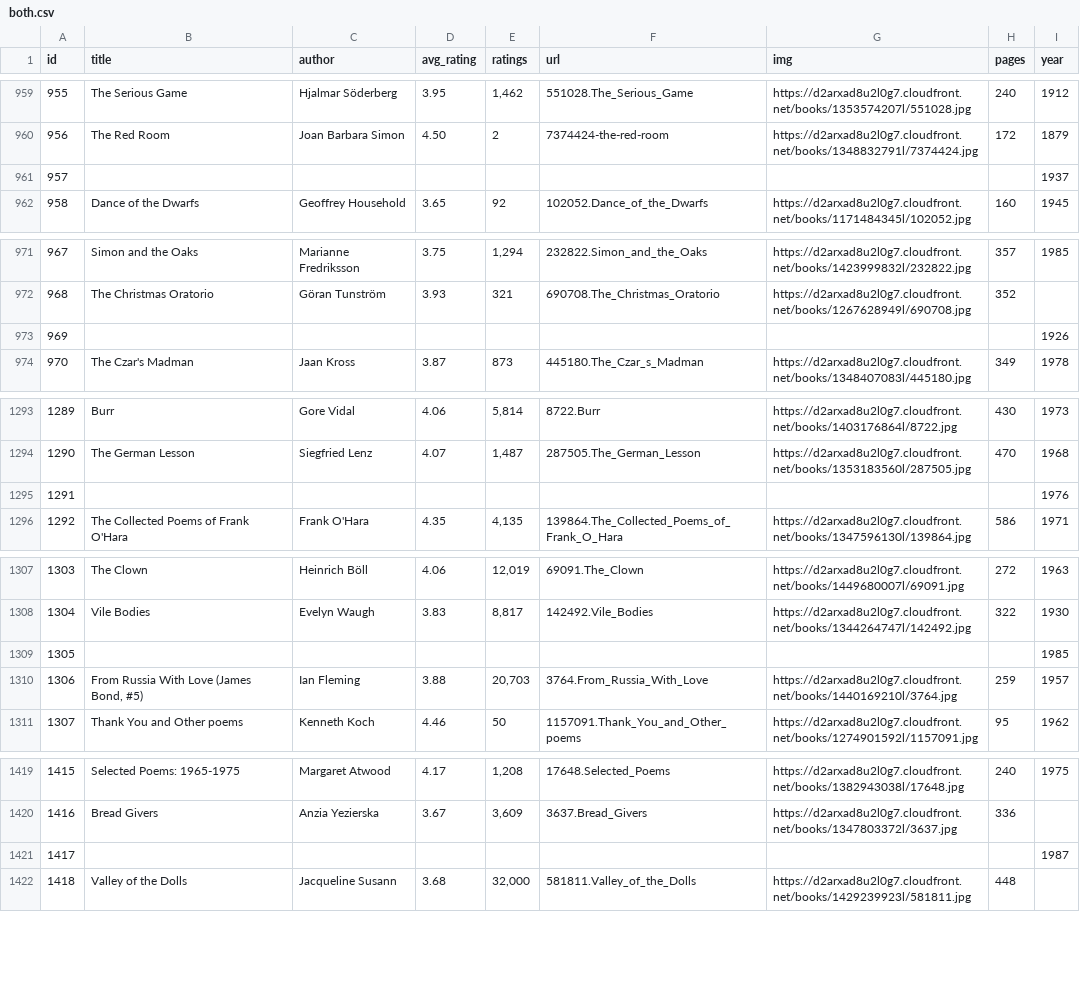
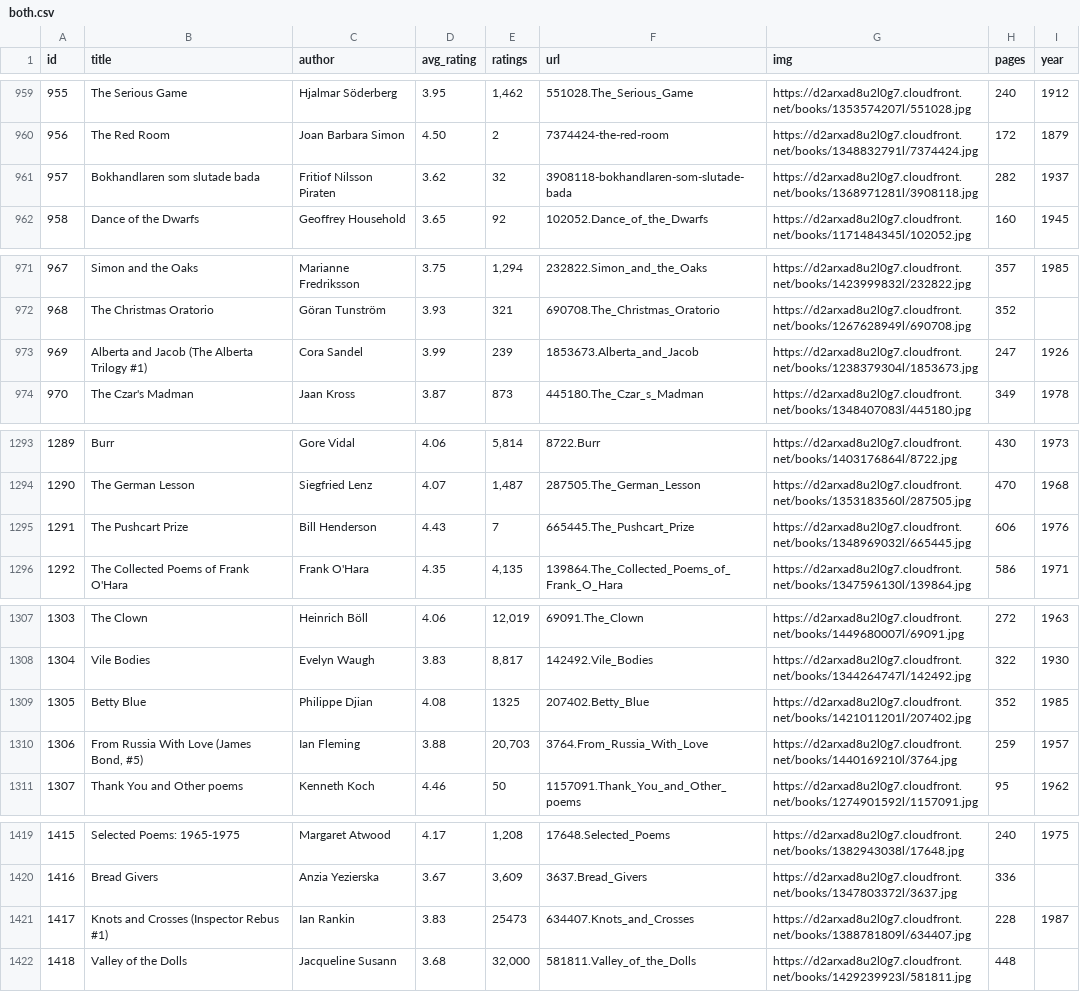
Before and after one commit to elneto/books2, a CSV file: public/both.csv, drawn as a sheet; only a part is shown, gaps mark what is left out; the diff covers the shown part only.

```diff
--- a/public/both.csv
+++ b/public/both.csv
@@ -960,3 +960,3 @@ id,title,author,avg_rating,ratings,url,img,pages,year
 956,The Red Room,Joan Barbara Simon,4.50,2,7374424-the-red-room,https://d2arxad8u2l0g7.cloudfront.net/books/1348832791l/7374424.jpg,172,1879
-957,,,,,,,,1937
+957,Bokhandlaren som slutade bada,Fritiof Nilsson Piraten,3.62,32,3908118-bokhandlaren-som-slutade-bada,https://d2arxad8u2l0g7.cloudfront.net/books/1368971281l/3908118.jpg,282,1937
 958,Dance of the Dwarfs,Geoffrey Household,3.65,92,102052.Dance_of_the_Dwarfs,https://d2arxad8u2l0g7.cloudfront.net/books/1171484345l/102052.jpg,160,1945
@@ -972,3 +972,3 @@ id,title,author,avg_rating,ratings,url,img,pages,year
 968,The Christmas Oratorio,Göran Tunström,3.93,321,690708.The_Christmas_Oratorio,https://d2arxad8u2l0g7.cloudfront.net/books/1267628949l/690708.jpg,352,
-969,,,,,,,,1926
+969,Alberta and Jacob (The Alberta Trilogy #1),Cora Sandel,3.99,239,1853673.Alberta_and_Jacob,https://d2arxad8u2l0g7.cloudfront.net/books/1238379304l/1853673.jpg,247,1926
 970,The Czar's Madman,Jaan Kross,3.87,873,445180.The_Czar_s_Madman,https://d2arxad8u2l0g7.cloudfront.net/books/1348407083l/445180.jpg,349,1978
@@ -1294,3 +1294,3 @@ id,title,author,avg_rating,ratings,url,img,pages,year
 1290,The German Lesson,Siegfried Lenz,4.07,"1,487",287505.The_German_Lesson,https://d2arxad8u2l0g7.cloudfront.net/books/1353183560l/287505.jpg,470,1968
-1291,,,,,,,,1976
+1291,The Pushcart Prize,Bill Henderson,4.43,7,665445.The_Pushcart_Prize,https://d2arxad8u2l0g7.cloudfront.net/books/1348969032l/665445.jpg,606,1976
 1292,The Collected Poems of Frank O'Hara,Frank O'Hara,4.35,"4,135",139864.The_Collected_Poems_of_Frank_O_Hara,https://d2arxad8u2l0g7.cloudfront.net/books/1347596130l/139864.jpg,586,1971
@@ -1308,3 +1308,3 @@ id,title,author,avg_rating,ratings,url,img,pages,year
 1304,Vile Bodies,Evelyn Waugh,3.83,"8,817",142492.Vile_Bodies,https://d2arxad8u2l0g7.cloudfront.net/books/1344264747l/142492.jpg,322,1930
-1305,,,,,,,,1985
+1305,Betty Blue,Philippe Djian,4.08,1325,207402.Betty_Blue,https://d2arxad8u2l0g7.cloudfront.net/books/1421011201l/207402.jpg,352,1985
 1306,"From Russia With Love (James Bond, #5)",Ian Fleming,3.88,"20,703",3764.From_Russia_With_Love,https://d2arxad8u2l0g7.cloudfront.net/books/1440169210l/3764.jpg,259,1957
@@ -1420,3 +1420,3 @@ id,title,author,avg_rating,ratings,url,img,pages,year
 1416,Bread Givers,Anzia Yezierska,3.67,"3,609",3637.Bread_Givers,https://d2arxad8u2l0g7.cloudfront.net/books/1347803372l/3637.jpg,336,
-1417,,,,,,,,1987
+1417,Knots and Crosses (Inspector Rebus #1),Ian Rankin,3.83,25473,634407.Knots_and_Crosses,https://d2arxad8u2l0g7.cloudfront.net/books/1388781809l/634407.jpg,228,1987
 1418,Valley of the Dolls,Jacqueline Susann,3.68,"32,000",581811.Valley_of_the_Dolls,https://d2arxad8u2l0g7.cloudfront.net/books/1429239923l/581811.jpg,448,
```
Also changed, not shown: 49 edited cells elsewhere in this file.
